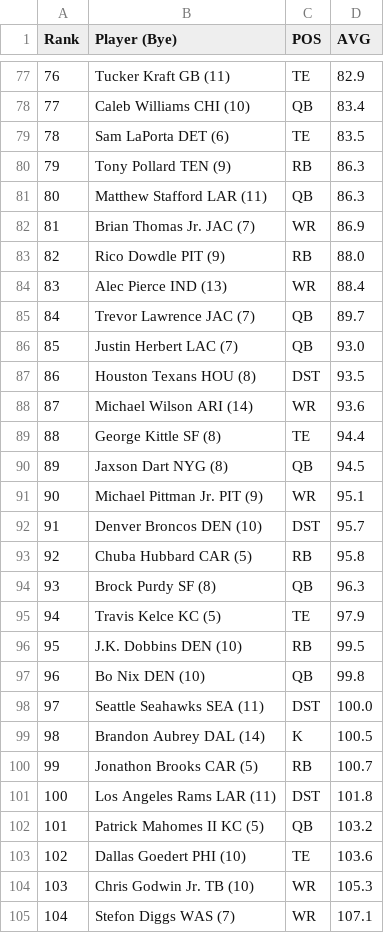
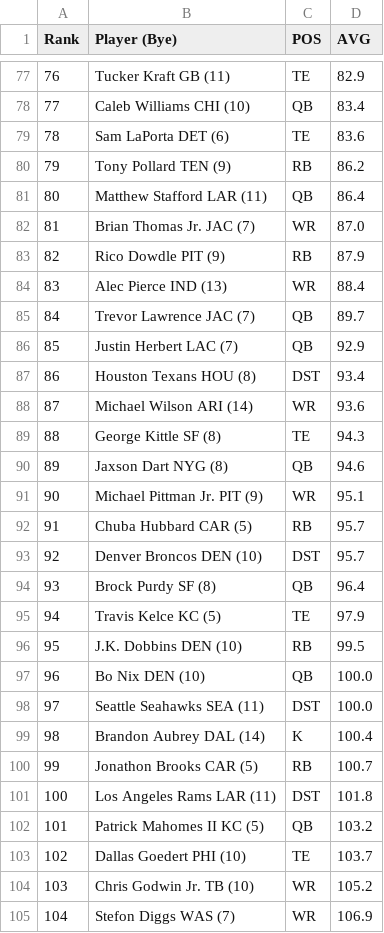
Before and after one commit to iacobgagnemontcalm-lang/MockDraft, a CSV file: adp_rankings.csv, drawn as a sheet; only a part is shown, gaps mark what is left out; the diff covers the shown part only.

```diff
--- a/adp_rankings.csv
+++ b/adp_rankings.csv
@@ -78,23 +78,23 @@ Rank,Player (Bye),POS,AVG
 77,Caleb Williams   CHI (10),QB,83.4
-78,Sam LaPorta   DET (6),TE,83.5
-79,Tony Pollard   TEN (9),RB,86.3
-80,Matthew Stafford   LAR (11),QB,86.3
-81,Brian Thomas Jr.   JAC (7),WR,86.9
-82,Rico Dowdle   PIT (9),RB,88.0
+78,Sam LaPorta   DET (6),TE,83.6
+79,Tony Pollard   TEN (9),RB,86.2
+80,Matthew Stafford   LAR (11),QB,86.4
+81,Brian Thomas Jr.   JAC (7),WR,87.0
+82,Rico Dowdle   PIT (9),RB,87.9
 83,Alec Pierce   IND (13),WR,88.4
 84,Trevor Lawrence   JAC (7),QB,89.7
-85,Justin Herbert   LAC (7),QB,93.0
-86,Houston Texans   HOU (8),DST,93.5
+85,Justin Herbert   LAC (7),QB,92.9
+86,Houston Texans   HOU (8),DST,93.4
 87,Michael Wilson   ARI (14),WR,93.6
-88,George Kittle   SF (8),TE,94.4
-89,Jaxson Dart   NYG (8),QB,94.5
+88,George Kittle   SF (8),TE,94.3
+89,Jaxson Dart   NYG (8),QB,94.6
 90,Michael Pittman Jr.   PIT (9),WR,95.1
-91,Denver Broncos   DEN (10),DST,95.7
-92,Chuba Hubbard   CAR (5),RB,95.8
-93,Brock Purdy   SF (8),QB,96.3
+91,Chuba Hubbard   CAR (5),RB,95.7
+92,Denver Broncos   DEN (10),DST,95.7
+93,Brock Purdy   SF (8),QB,96.4
 94,Travis Kelce   KC (5),TE,97.9
 95,J.K. Dobbins   DEN (10),RB,99.5
-96,Bo Nix   DEN (10),QB,99.8
+96,Bo Nix   DEN (10),QB,100.0
 97,Seattle Seahawks   SEA (11),DST,100.0
-98,Brandon Aubrey   DAL (14),K,100.5
+98,Brandon Aubrey   DAL (14),K,100.4
 99,Jonathon Brooks   CAR (5),RB,100.7
@@ -102,4 +102,4 @@ Rank,Player (Bye),POS,AVG
 101,Patrick Mahomes II   KC (5),QB,103.2
-102,Dallas Goedert   PHI (10),TE,103.6
-103,Chris Godwin Jr.   TB (10),WR,105.3
-104,Stefon Diggs   WAS (7),WR,107.1
+102,Dallas Goedert   PHI (10),TE,103.7
+103,Chris Godwin Jr.   TB (10),WR,105.2
+104,Stefon Diggs   WAS (7),WR,106.9
```
Also changed, not shown: 173 edited cells elsewhere in this file, espn_rankings.csv, rankings.csv, 1 other file.
